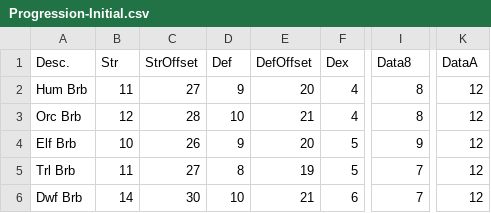
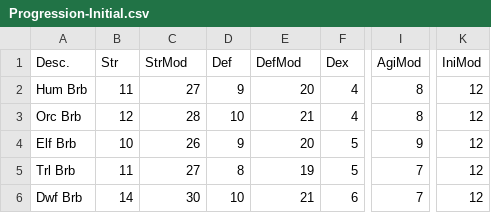
Before and after one commit to ZaneDubya/YserbiusData, a CSV file: Data/Progression-Initial.csv, drawn as a sheet; only a part is shown, gaps mark what is left out; the diff names each change by its address in the sheet, - before the commit and + after, or states it on an @@ line.

Commit message:
100% figured out.
Although not sure what the mod values DO.

```diff
--- a/Data/Progression-Initial.csv
+++ b/Data/Progression-Initial.csv
-C1: StrOffset
+C1: StrMod
-E1: DefOffset
+E1: DefMod
-I1: Data8
+I1: AgiMod
-K1: DataA
+K1: IniMod
```
